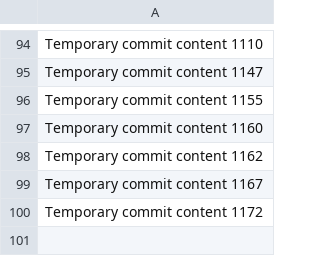
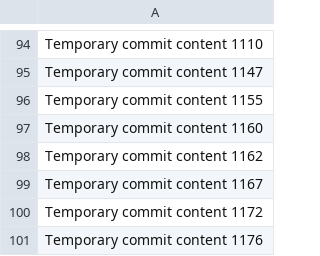
Before and after one commit to codedprocessing/fog, a CSV file: edt/data.csv, drawn as a sheet; only a part is shown, gaps mark what is left out; the diff names each change by its address in the sheet, - before the commit and + after, or states it on an @@ line.

```diff
--- a/edt/data.csv
+++ b/edt/data.csv
+row 101: Temporary commit content 1176
```
